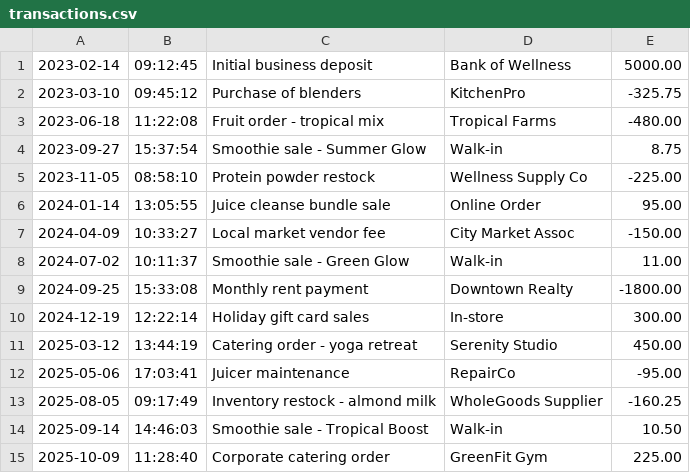
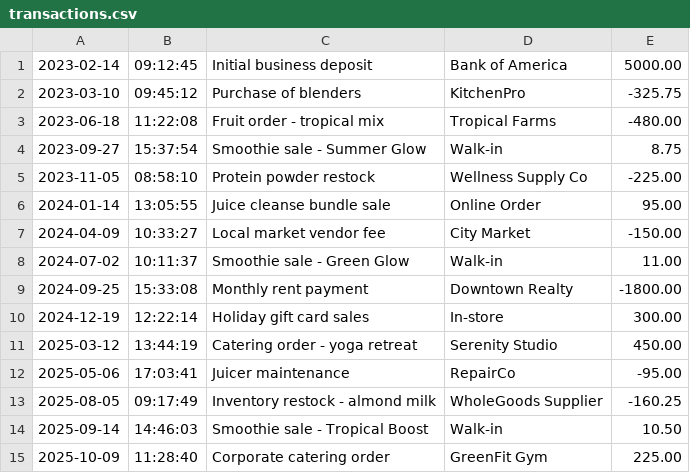
Before and after one commit to daliseb/AccountingLedger, a CSV file: transactions.csv, drawn as a sheet.

Commit message:
updates in transactions

```diff
--- a/transactions.csv
+++ b/transactions.csv
@@ -1,2 +1,2 @@
-2023-02-14|09:12:45|Initial business deposit|Bank of Wellness|5000.00
+2023-02-14|09:12:45|Initial business deposit|Bank of America|5000.00
 2023-03-10|09:45:12|Purchase of blenders|KitchenPro|-325.75
@@ -6,3 +6,3 @@
 2024-01-14|13:05:55|Juice cleanse bundle sale|Online Order|95.00
-2024-04-09|10:33:27|Local market vendor fee|City Market Assoc|-150.00
+2024-04-09|10:33:27|Local market vendor fee|City Market|-150.00
 2024-07-02|10:11:37|Smoothie sale - Green Glow|Walk-in|11.00
```
